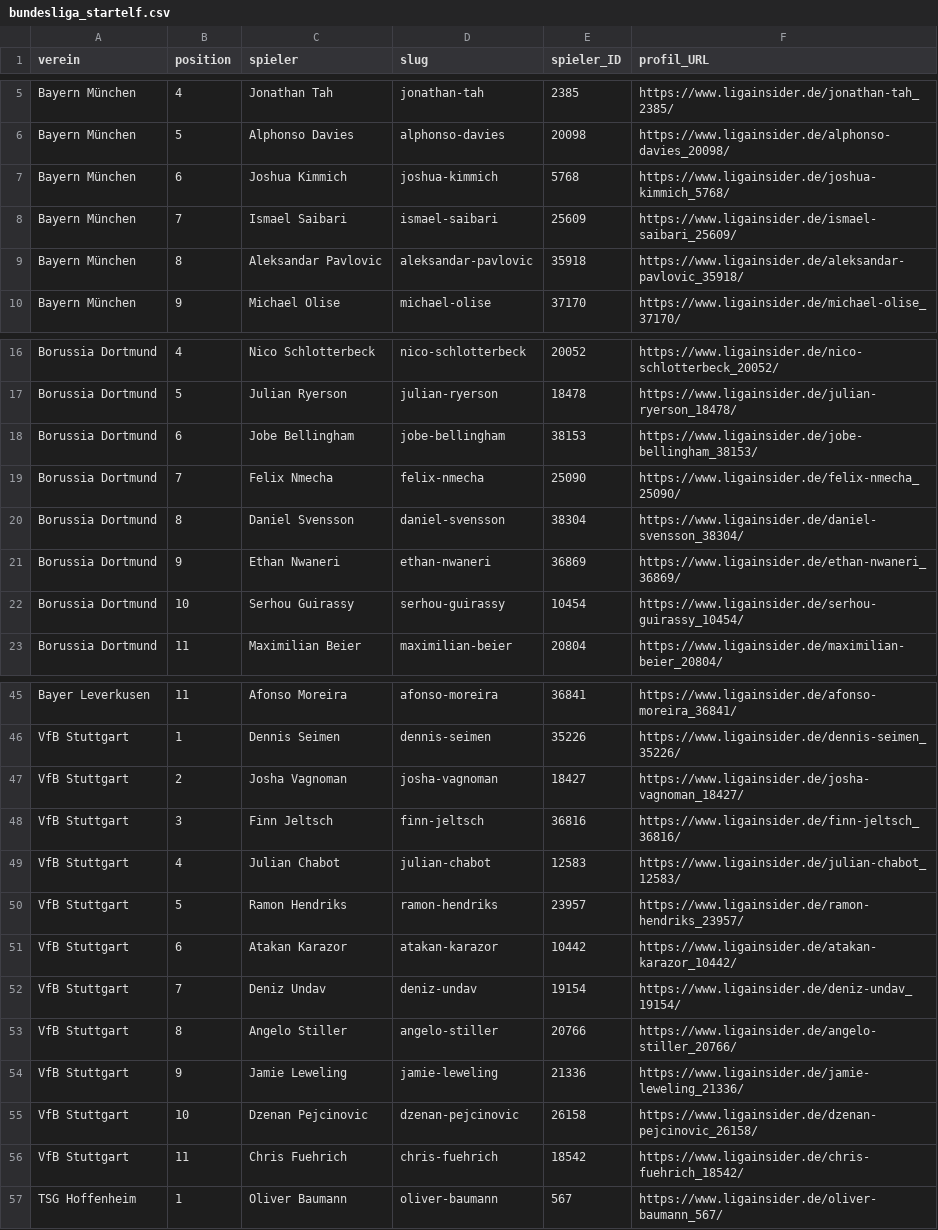
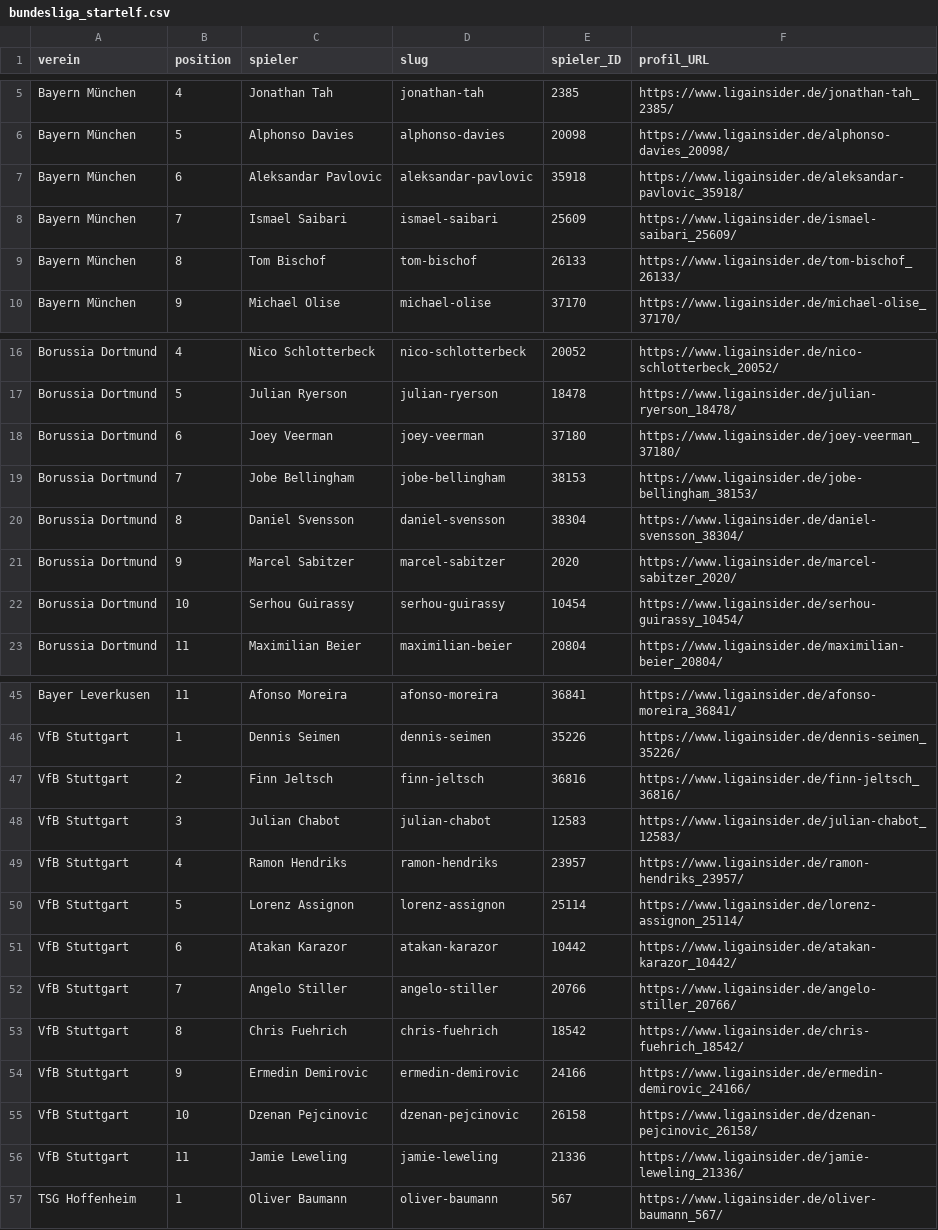
Before and after one commit to robb1302/kickbase-ai, a CSV file: data/matchday/bundesliga_startelf.csv, drawn as a sheet; only a part is shown, gaps mark what is left out.

```diff
--- a/data/matchday/bundesliga_startelf.csv
+++ b/data/matchday/bundesliga_startelf.csv
@@ -6,5 +6,5 @@ Bayern München;4;Jonathan Tah;jonathan-tah;2385;https://www.ligainsider.de/jona
 Bayern München;5;Alphonso Davies;alphonso-davies;20098;https://www.ligainsider.de/alphonso-davies_20098/
-Bayern München;6;Joshua Kimmich;joshua-kimmich;5768;https://www.ligainsider.de/joshua-kimmich_5768/
+Bayern München;6;Aleksandar Pavlovic;aleksandar-pavlovic;35918;https://www.ligainsider.de/aleksandar-pavlovic_35918/
 Bayern München;7;Ismael Saibari;ismael-saibari;25609;https://www.ligainsider.de/ismael-saibari_25609/
-Bayern München;8;Aleksandar Pavlovic;aleksandar-pavlovic;35918;https://www.ligainsider.de/aleksandar-pavlovic_35918/
+Bayern München;8;Tom Bischof;tom-bischof;26133;https://www.ligainsider.de/tom-bischof_26133/
 Bayern München;9;Michael Olise;michael-olise;37170;https://www.ligainsider.de/michael-olise_37170/
@@ -17,6 +17,6 @@ Borussia Dortmund;4;Nico Schlotterbeck;nico-schlotterbeck;20052;https://www.liga
 Borussia Dortmund;5;Julian Ryerson;julian-ryerson;18478;https://www.ligainsider.de/julian-ryerson_18478/
-Borussia Dortmund;6;Jobe Bellingham;jobe-bellingham;38153;https://www.ligainsider.de/jobe-bellingham_38153/
-Borussia Dortmund;7;Felix Nmecha;felix-nmecha;25090;https://www.ligainsider.de/felix-nmecha_25090/
+Borussia Dortmund;6;Joey Veerman;joey-veerman;37180;https://www.ligainsider.de/joey-veerman_37180/
+Borussia Dortmund;7;Jobe Bellingham;jobe-bellingham;38153;https://www.ligainsider.de/jobe-bellingham_38153/
 Borussia Dortmund;8;Daniel Svensson;daniel-svensson;38304;https://www.ligainsider.de/daniel-svensson_38304/
-Borussia Dortmund;9;Ethan Nwaneri;ethan-nwaneri;36869;https://www.ligainsider.de/ethan-nwaneri_36869/
+Borussia Dortmund;9;Marcel Sabitzer;marcel-sabitzer;2020;https://www.ligainsider.de/marcel-sabitzer_2020/
 Borussia Dortmund;10;Serhou Guirassy;serhou-guirassy;10454;https://www.ligainsider.de/serhou-guirassy_10454/
@@ -46,12 +46,12 @@ Bayer Leverkusen;11;Afonso Moreira;afonso-moreira;36841;https://www.ligainsider.
 VfB Stuttgart;1;Dennis Seimen;dennis-seimen;35226;https://www.ligainsider.de/dennis-seimen_35226/
-VfB Stuttgart;2;Josha Vagnoman;josha-vagnoman;18427;https://www.ligainsider.de/josha-vagnoman_18427/
-VfB Stuttgart;3;Finn Jeltsch;finn-jeltsch;36816;https://www.ligainsider.de/finn-jeltsch_36816/
-VfB Stuttgart;4;Julian Chabot;julian-chabot;12583;https://www.ligainsider.de/julian-chabot_12583/
-VfB Stuttgart;5;Ramon Hendriks;ramon-hendriks;23957;https://www.ligainsider.de/ramon-hendriks_23957/
+VfB Stuttgart;2;Finn Jeltsch;finn-jeltsch;36816;https://www.ligainsider.de/finn-jeltsch_36816/
+VfB Stuttgart;3;Julian Chabot;julian-chabot;12583;https://www.ligainsider.de/julian-chabot_12583/
+VfB Stuttgart;4;Ramon Hendriks;ramon-hendriks;23957;https://www.ligainsider.de/ramon-hendriks_23957/
+VfB Stuttgart;5;Lorenz Assignon;lorenz-assignon;25114;https://www.ligainsider.de/lorenz-assignon_25114/
 VfB Stuttgart;6;Atakan Karazor;atakan-karazor;10442;https://www.ligainsider.de/atakan-karazor_10442/
-VfB Stuttgart;7;Deniz Undav;deniz-undav;19154;https://www.ligainsider.de/deniz-undav_19154/
-VfB Stuttgart;8;Angelo Stiller;angelo-stiller;20766;https://www.ligainsider.de/angelo-stiller_20766/
-VfB Stuttgart;9;Jamie Leweling;jamie-leweling;21336;https://www.ligainsider.de/jamie-leweling_21336/
+VfB Stuttgart;7;Angelo Stiller;angelo-stiller;20766;https://www.ligainsider.de/angelo-stiller_20766/
+VfB Stuttgart;8;Chris Fuehrich;chris-fuehrich;18542;https://www.ligainsider.de/chris-fuehrich_18542/
+VfB Stuttgart;9;Ermedin Demirovic;ermedin-demirovic;24166;https://www.ligainsider.de/ermedin-demirovic_24166/
 VfB Stuttgart;10;Dzenan Pejcinovic;dzenan-pejcinovic;26158;https://www.ligainsider.de/dzenan-pejcinovic_26158/
-VfB Stuttgart;11;Chris Fuehrich;chris-fuehrich;18542;https://www.ligainsider.de/chris-fuehrich_18542/
+VfB Stuttgart;11;Jamie Leweling;jamie-leweling;21336;https://www.ligainsider.de/jamie-leweling_21336/
 TSG Hoffenheim;1;Oliver Baumann;oliver-baumann;567;https://www.ligainsider.de/oliver-baumann_567/
```
Also changed, not shown: data/final/final.csv.
